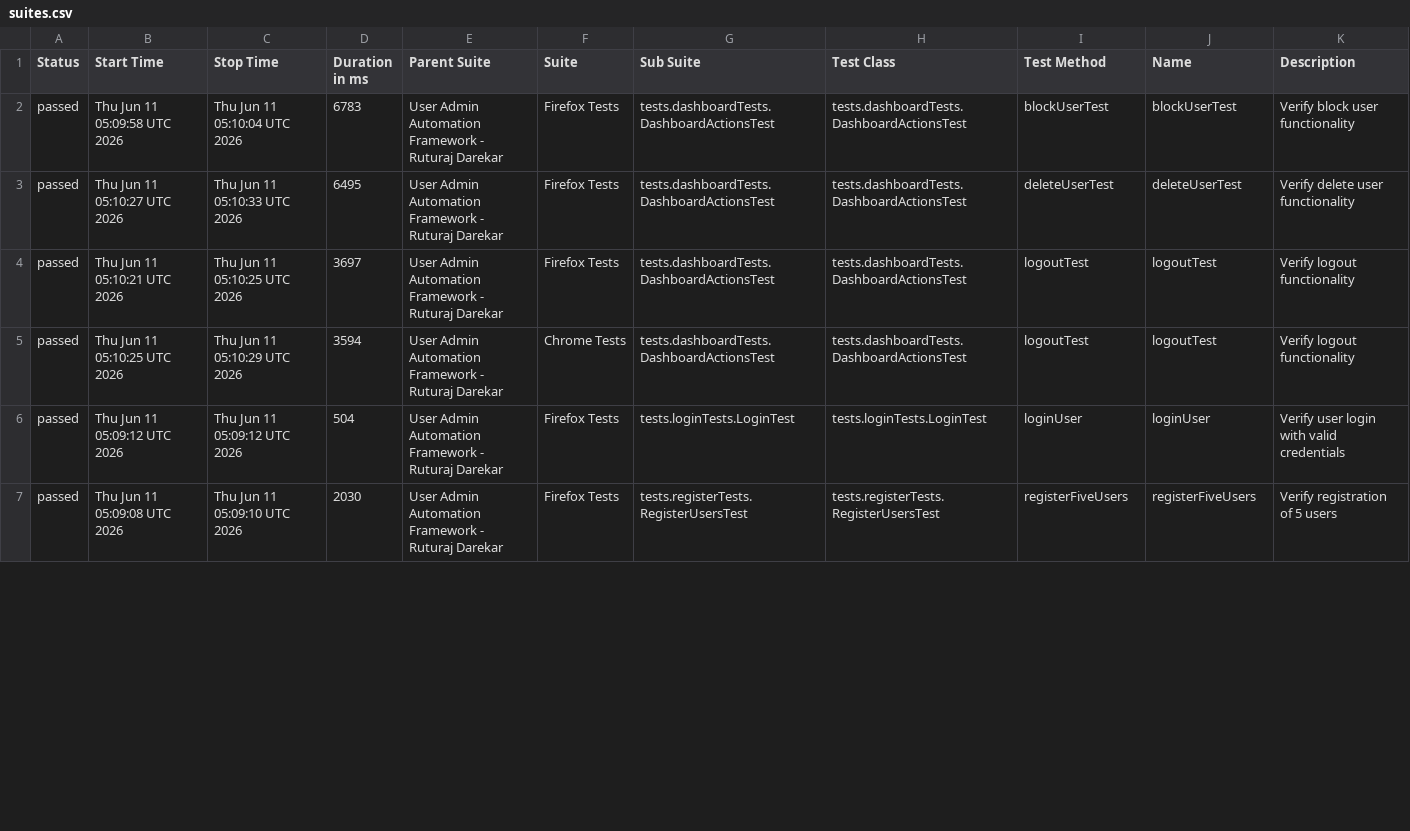
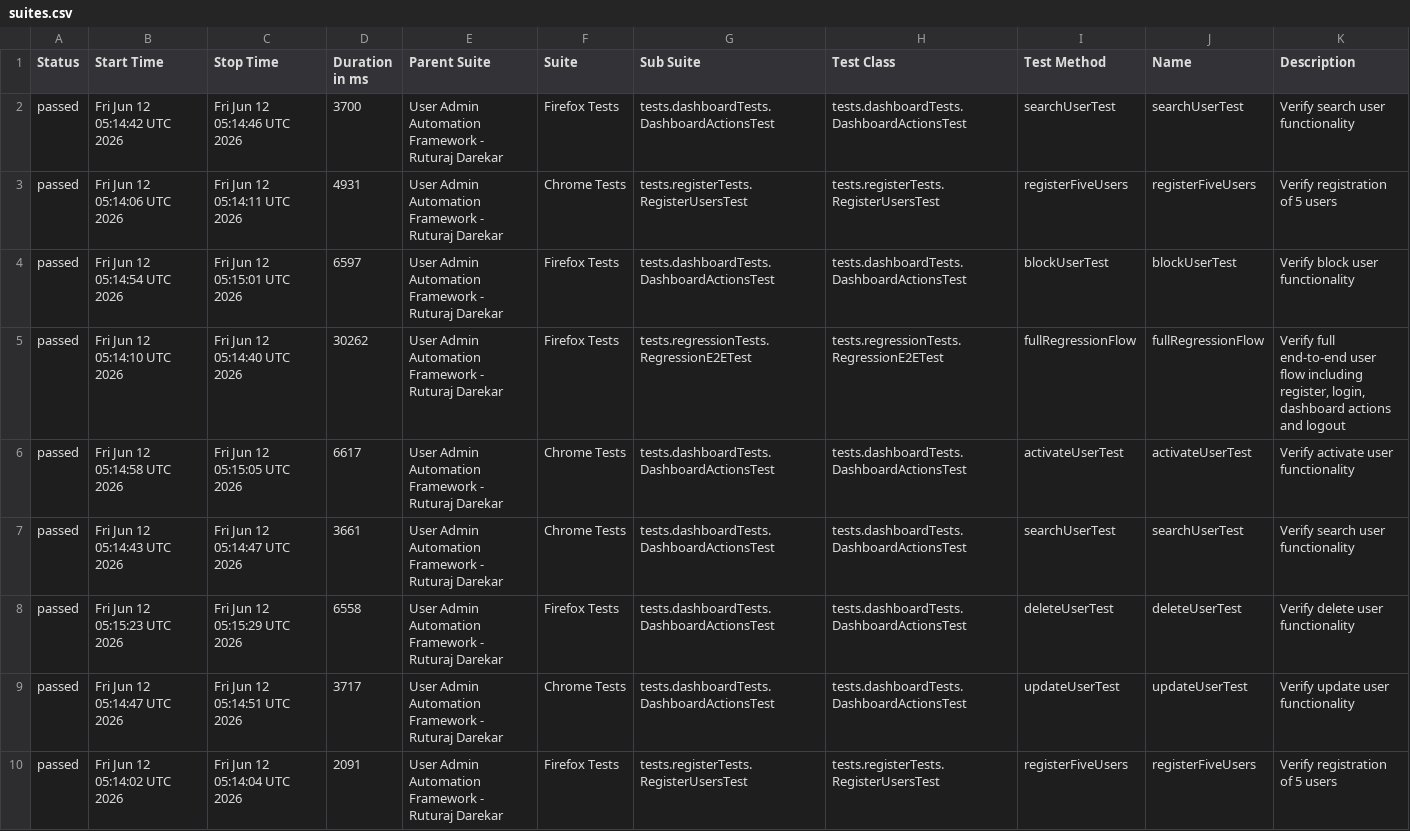
Before and after one commit to Ruturaj0861/user-admin-automation, a CSV file: data/suites.csv, drawn as a sheet; only a part is shown; the diff covers the shown part only.

```diff
--- a/data/suites.csv
+++ b/data/suites.csv
@@ -1,7 +1,10 @@
 "Status","Start Time","Stop Time","Duration in ms","Parent Suite","Suite","Sub Suite","Test Class","Test Method","Name","Description"
-"passed","Thu Jun 11 05:09:58 UTC 2026","Thu Jun 11 05:10:04 UTC 2026","6783","User Admin Automation Framework - Ruturaj Darekar","Firefox Tests","tests.dashboardTests.DashboardActionsTest","tests.dashboardTests.DashboardActionsTest","blockUserTest","blockUserTest","Verify block user functionality"
-"passed","Thu Jun 11 05:10:27 UTC 2026","Thu Jun 11 05:10:33 UTC 2026","6495","User Admin Automation Framework - Ruturaj Darekar","Firefox Tests","tests.dashboardTests.DashboardActionsTest","tests.dashboardTests.DashboardActionsTest","deleteUserTest","deleteUserTest","Verify delete user functionality"
-"passed","Thu Jun 11 05:10:21 UTC 2026","Thu Jun 11 05:10:25 UTC 2026","3697","User Admin Automation Framework - Ruturaj Darekar","Firefox Tests","tests.dashboardTests.DashboardActionsTest","tests.dashboardTests.DashboardActionsTest","logoutTest","logoutTest","Verify logout functionality"
-"passed","Thu Jun 11 05:10:25 UTC 2026","Thu Jun 11 05:10:29 UTC 2026","3594","User Admin Automation Framework - Ruturaj Darekar","Chrome Tests","tests.dashboardTests.DashboardActionsTest","tests.dashboardTests.DashboardActionsTest","logoutTest","logoutTest","Verify logout functionality"
-"passed","Thu Jun 11 05:09:12 UTC 2026","Thu Jun 11 05:09:12 UTC 2026","504","User Admin Automation Framework - Ruturaj Darekar","Firefox Tests","tests.loginTests.LoginTest","tests.loginTests.LoginTest","loginUser","loginUser","Verify user login with valid credentials"
-"passed","Thu Jun 11 05:09:08 UTC 2026","Thu Jun 11 05:09:10 UTC 2026","2030","User Admin Automation Framework - Ruturaj Darekar","Firefox Tests","tests.registerTests.RegisterUsersTest","tests.registerTests.RegisterUsersTest","registerFiveUsers","registerFiveUsers","Verify registration of 5 users"
+"passed","Fri Jun 12 05:14:42 UTC 2026","Fri Jun 12 05:14:46 UTC 2026","3700","User Admin Automation Framework - Ruturaj Darekar","Firefox Tests","tests.dashboardTests.DashboardActionsTest","tests.dashboardTests.DashboardActionsTest","searchUserTest","searchUserTest","Verify search user functionality"
+"passed","Fri Jun 12 05:14:06 UTC 2026","Fri Jun 12 05:14:11 UTC 2026","4931","User Admin Automation Framework - Ruturaj Darekar","Chrome Tests","tests.registerTests.RegisterUsersTest","tests.registerTests.RegisterUsersTest","registerFiveUsers","registerFiveUsers","Verify registration of 5 users"
+"passed","Fri Jun 12 05:14:54 UTC 2026","Fri Jun 12 05:15:01 UTC 2026","6597","User Admin Automation Framework - Ruturaj Darekar","Firefox Tests","tests.dashboardTests.DashboardActionsTest","tests.dashboardTests.DashboardActionsTest","blockUserTest","blockUserTest","Verify block user functionality"
+"passed","Fri Jun 12 05:14:10 UTC 2026","Fri Jun 12 05:14:40 UTC 2026","30262","User Admin Automation Framework - Ruturaj Darekar","Firefox Tests","tests.regressionTests.RegressionE2ETest","tests.regressionTests.RegressionE2ETest","fullRegressionFlow","fullRegressionFlow","Verify full end-to-end user flow including register, login, dashboard actions and logout"
+"passed","Fri Jun 12 05:14:58 UTC 2026","Fri Jun 12 05:15:05 UTC 2026","6617","User Admin Automation Framework - Ruturaj Darekar","Chrome Tests","tests.dashboardTests.DashboardActionsTest","tests.dashboardTests.DashboardActionsTest","activateUserTest","activateUserTest","Verify activate user functionality"
+"passed","Fri Jun 12 05:14:43 UTC 2026","Fri Jun 12 05:14:47 UTC 2026","3661","User Admin Automation Framework - Ruturaj Darekar","Chrome Tests","tests.dashboardTests.DashboardActionsTest","tests.dashboardTests.DashboardActionsTest","searchUserTest","searchUserTest","Verify search user functionality"
+"passed","Fri Jun 12 05:15:23 UTC 2026","Fri Jun 12 05:15:29 UTC 2026","6558","User Admin Automation Framework - Ruturaj Darekar","Firefox Tests","tests.dashboardTests.DashboardActionsTest","tests.dashboardTests.DashboardActionsTest","deleteUserTest","deleteUserTest","Verify delete user functionality"
+"passed","Fri Jun 12 05:14:47 UTC 2026","Fri Jun 12 05:14:51 UTC 2026","3717","User Admin Automation Framework - Ruturaj Darekar","Chrome Tests","tests.dashboardTests.DashboardActionsTest","tests.dashboardTests.DashboardActionsTest","updateUserTest","updateUserTest","Verify update user functionality"
+"passed","Fri Jun 12 05:14:02 UTC 2026","Fri Jun 12 05:14:04 UTC 2026","2091","User Admin Automation Framework - Ruturaj Darekar","Firefox Tests","tests.registerTests.RegisterUsersTest","tests.registerTests.RegisterUsersTest","registerFiveUsers","registerFiveUsers","Verify registration of 5 users"
```
Also changed, not shown: 2 added rows, 5 removed rows and 41 edited cells elsewhere in this file, 55 other files.
